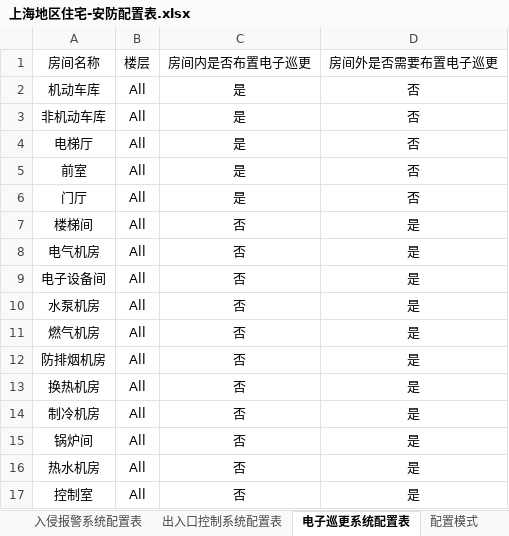
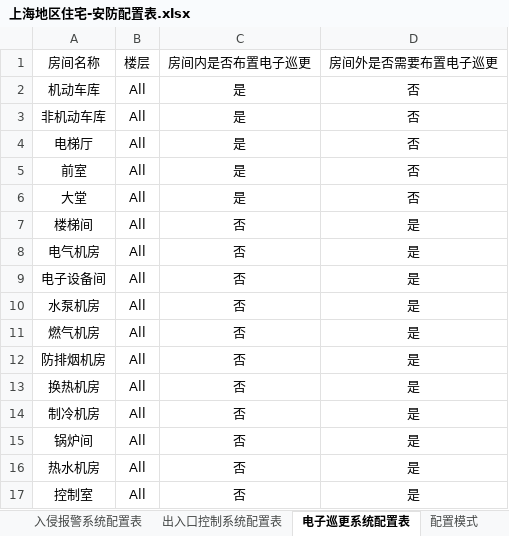
Before and after one commit to SBESIRC/ThMEPEngine, an Excel workbook: AutoLoader/Contents/Support/SecurityPlaneConfig/上海地区住宅-安防配置表.xlsx, sheet 电子巡更系统配置表, drawn as a sheet; values as stored, in another font and other column widths than the file's, no borders; the diff names each change by its address in the sheet, - before the commit and + after, or states it on an @@ line.

```diff
--- a/AutoLoader/Contents/Support/SecurityPlaneConfig/上海地区住宅-安防配置表.xlsx (sheet 电子巡更系统配置表)
+++ b/AutoLoader/Contents/Support/SecurityPlaneConfig/上海地区住宅-安防配置表.xlsx (sheet 电子巡更系统配置表)
-A6: 门厅
+A6: 大堂
```
Also changed, not shown: sheet 入侵报警系统配置表, sheet 视频监控系统配置表.
